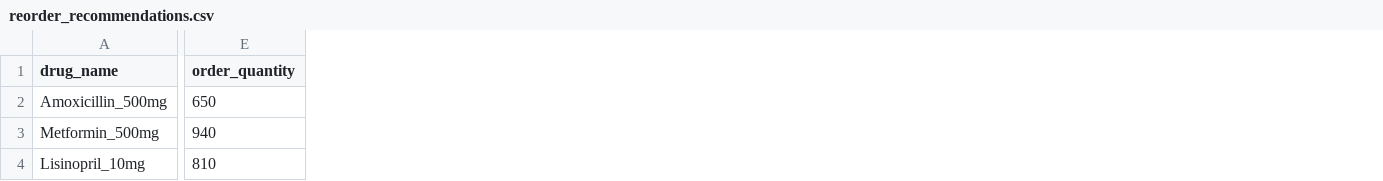
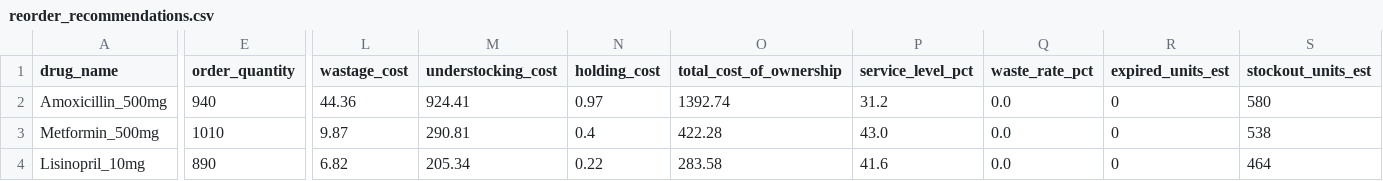
Before and after one commit to umais-developer/DATA622, a CSV file: FinalProjectData622/outputs/reorder_recommendations.csv, drawn as a sheet; only a part is shown, gaps mark what is left out; the diff covers the shown part only; the diff names each change by its address in the sheet, - before the commit and + after, or states it on an @@ line.

```diff
--- a/FinalProjectData622/outputs/reorder_recommendations.csv
+++ b/FinalProjectData622/outputs/reorder_recommendations.csv
+column L (wastage_cost), rows 2-4: 44.36 | 9.87 | 6.82
+column M (understocking_cost), rows 2-4: 924.41 | 290.81 | 205.34
+column N (holding_cost), rows 2-4: 0.97 | 0.4 | 0.22
+column O (total_cost_of_ownership), rows 2-4: 1392.74 | 422.28 | 283.58
+column P (service_level_pct), rows 2-4: 31.2 | 43.0 | 41.6
+column Q (waste_rate_pct), rows 2-4: all 0.0
+column R (expired_units_est), rows 2-4: all 0
+column S (stockout_units_est), rows 2-4: 580 | 538 | 464
-E2 (order_quantity): 650
+E2 (order_quantity): 940
-E3 (order_quantity): 940
+E3 (order_quantity): 1010
-E4 (order_quantity): 810
+E4 (order_quantity): 890
```
Also changed, not shown: 54 edited cells elsewhere in this file, FinalProjectData622/outputs/evaluation_metrics.csv, 35 other files.
